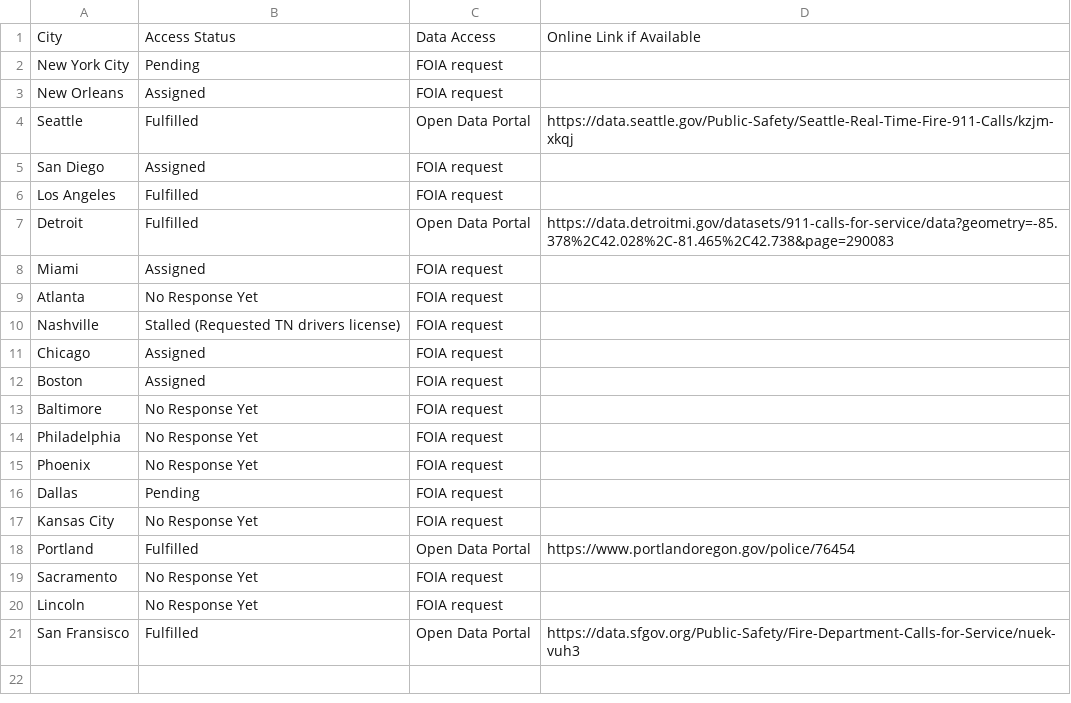
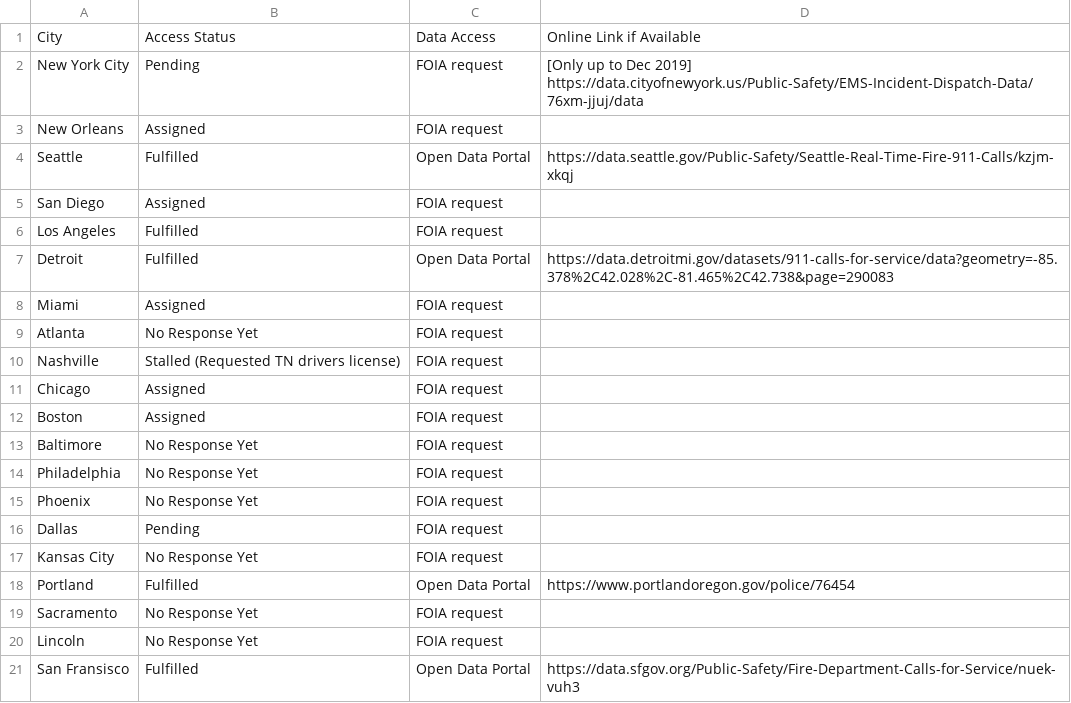
Before and after one commit to shoshievass/EMSrecords, a CSV file: requests_filed.csv, drawn as a sheet.

Commit message:
Update requests_filed.csv

```diff
--- a/requests_filed.csv
+++ b/requests_filed.csv
@@ -1,3 +1,3 @@
 City,Access Status,Data Access,Online Link if Available
-New York City,Pending,FOIA request,
+New York City,Pending,FOIA request,[Only up to Dec 2019] https://data.cityofnewyork.us/Public-Safety/EMS-Incident-Dispatch-Data/76xm-jjuj/data
 New Orleans,Assigned,FOIA request,
```
